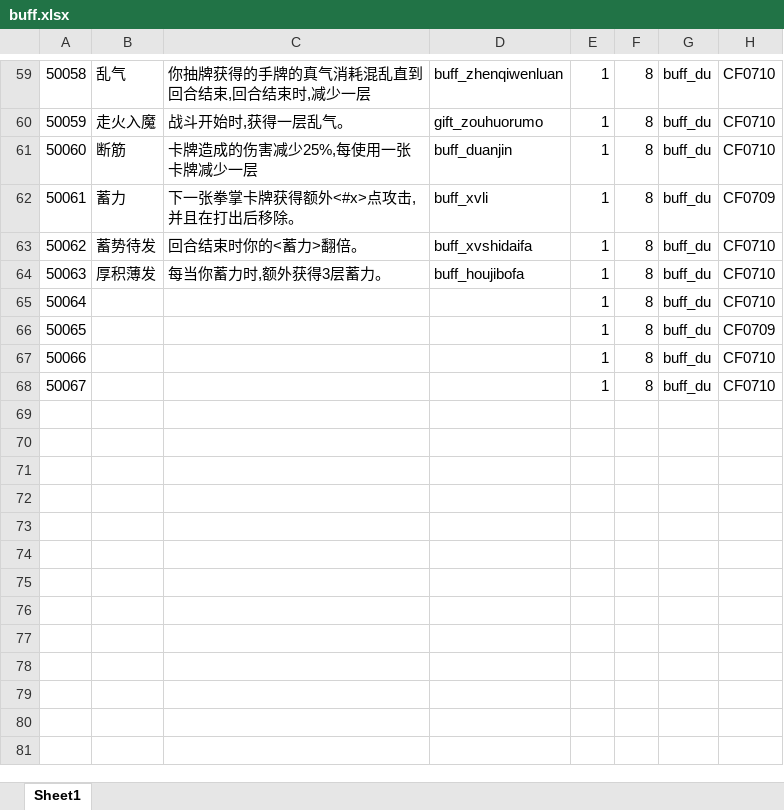
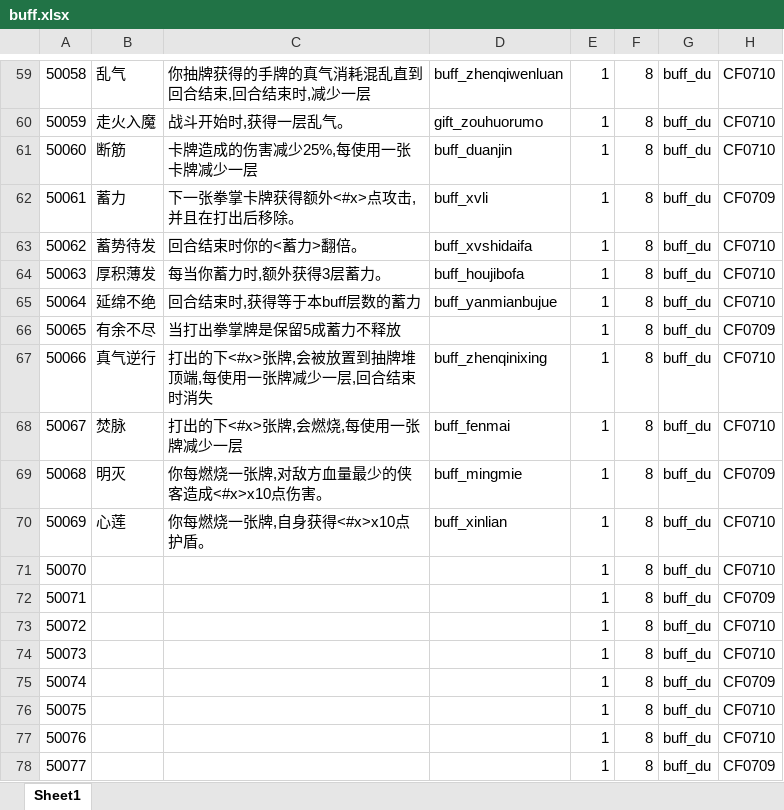
Before and after one commit to machaoTeam/LakeHeroConfig, an Excel workbook: excel/buff.xlsx, sheet Sheet1, drawn as a sheet; only a part is shown, gaps mark what is left out; values as stored, in another font and other column widths than the file's, no borders; addresses are those after the commit; the diff names each change by its address in the sheet, - before the commit and + after, or states it on an @@ line.

```diff
--- a/excel/buff.xlsx (sheet Sheet1)
+++ b/excel/buff.xlsx (sheet Sheet1)
+row 65: 50064 | 延绵不绝 | 回合结束时,获得等于本buff层数的蓄力 | buff_yanmianbujue | 1 | 8 | buff_du | CF0710
+row 66: 50065 | 有余不尽 | 当打出拳掌牌是保留5成蓄力不释放 |  | 1 | 8 | buff_du | CF0709
+row 67: 50066 | 真气逆行 | 打出的下<#x>张牌,会被放置到抽牌堆顶端,每使用一张牌减少一层,回合结束时消失 | buff_zhenqinixing | 1 | 8 | buff_du | CF0710
+row 68: 50067 | 焚脉 | 打出的下<#x>张牌,会燃烧,每使用一张牌减少一层 | buff_fenmai | 1 | 8 | buff_du | CF0710
+row 69: 50068 | 明灭 | 你每燃烧一张牌,对敌方血量最少的侠客造成<#x>x10点伤害。 | buff_mingmie | 1 | 8 | buff_du | CF0709
+row 70: 50069 | 心莲 | 你每燃烧一张牌,自身获得<#x>x10点护盾。 | buff_xinlian | 1 | 8 | buff_du | CF0710
@@ column A renumbered between rows 71 and 74 @@
+row 75: 50074 |  |  |  | 1 | 8 | buff_du | CF0709
+row 76: 50075 |  |  |  | 1 | 8 | buff_du | CF0710
+row 77: 50076 |  |  |  | 1 | 8 | buff_du | CF0710
+row 78: 50077 |  |  |  | 1 | 8 | buff_du | CF0709
```
Also changed, not shown: excel/card.xlsx, excel/skill_result.xlsx.
